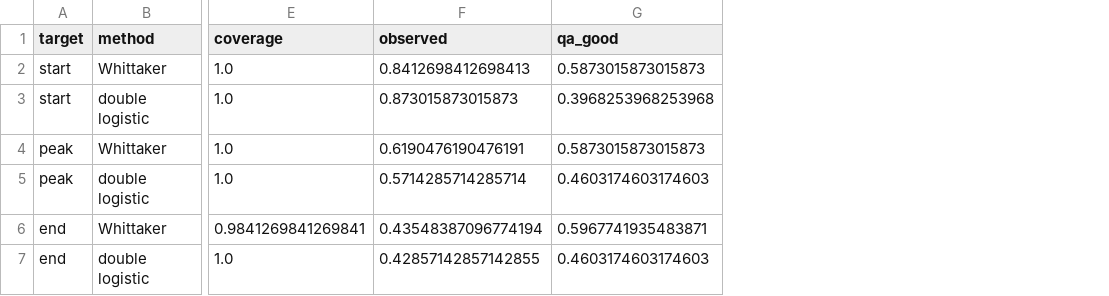
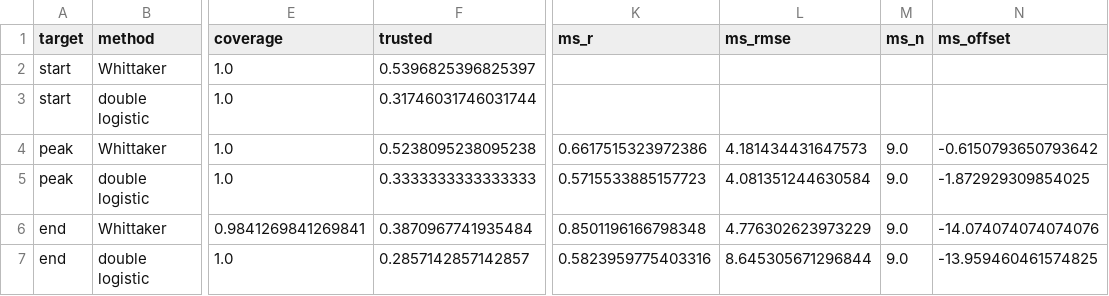
Before and after one commit to hannahbeu/phenology, a CSV file: results/Larch_Classification_2017_multidate_aspect_improved_threshold099/season_method_comparison.csv, drawn as a sheet; only a part is shown, gaps mark what is left out; removed rows and columns are numbered as before the commit, all else as after; the diff names each change by its address in the sheet, - before the commit and + after, or states it on an @@ line.

```diff
--- a/results/Larch_Classification_2017_multidate_aspect_improved_threshold099/season_method_comparison.csv
+++ b/results/Larch_Classification_2017_multidate_aspect_improved_threshold099/season_method_comparison.csv
-column F (observed), rows 2-7: 0.8412698412698413 | 0.873015873015873 | 0.6190476190476191 | 0.5714285714285714 | 0.43548387096774194 | 0.42857142857142855
-column G (qa_good), rows 2-7: 0.5873015873015873 | 0.3968253968253968 | 0.5873015873015873 | 0.4603174603174603 | 0.5967741935483871 | 0.4603174603174603
+column F (trusted), rows 2-7: 0.5396825396825397 | 0.31746031746031744 | 0.5238095238095238 | 0.3333333333333333 | 0.3870967741935484 | 0.2857142857142857
+column K (ms_r), rows 4-7: 0.6617515323972386 | 0.5715533885157723 | 0.8501196166798348 | 0.5823959775403316
+column L (ms_rmse), rows 4-7: 4.181434431647573 | 4.081351244630584 | 4.776302623973229 | 8.645305671296844
+column M (ms_n), rows 4-7: all 9.0
+column N (ms_offset), rows 4-7: -0.6150793650793642 | -1.872929309854025 | -14.074074074074076 | -13.959460461574825
```
Also changed, not shown: results/Larch_Classification_2017_multidate_aspect_improved_threshold099/climate/climate_regression.csv, results/Larch_Classification_2017_multidate_aspect_improved_threshold099/climate/extrapolation.csv, 48 other files.
